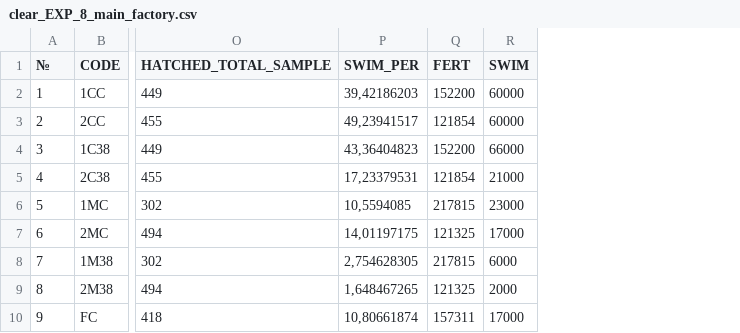
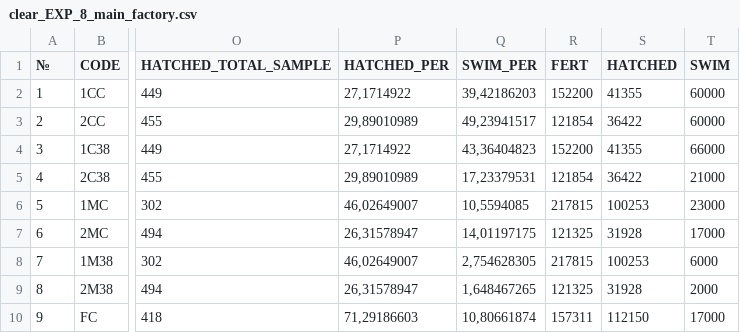
Before and after one commit to mitoclub/fish-strong-purifying-selection, a CSV file: data/FISH_TABLES/clear_EXP_8_main_factory.csv, drawn as a sheet; only a part is shown, gaps mark what is left out; the diff names each change by its address in the sheet, - before the commit and + after, or states it on an @@ line.

```diff
--- a/data/FISH_TABLES/clear_EXP_8_main_factory.csv
+++ b/data/FISH_TABLES/clear_EXP_8_main_factory.csv
+column P (HATCHED_PER), rows 2-10: 27,1714922 | 29,89010989 | 27,1714922 | 29,89010989 | 46,02649007 | 26,31578947 | 46,02649007 | 26,31578947 | 71,29186603
+column S (HATCHED), rows 2-10: 41355 | 36422 | 41355 | 36422 | 100253 | 31928 | 100253 | 31928 | 112150
```
Also changed, not shown: data/2023_FISH_VNIIPRH - EXP_8_second_main_factory.csv, data/2023_derived_tables/exp5factory.csv, 2 other files.
